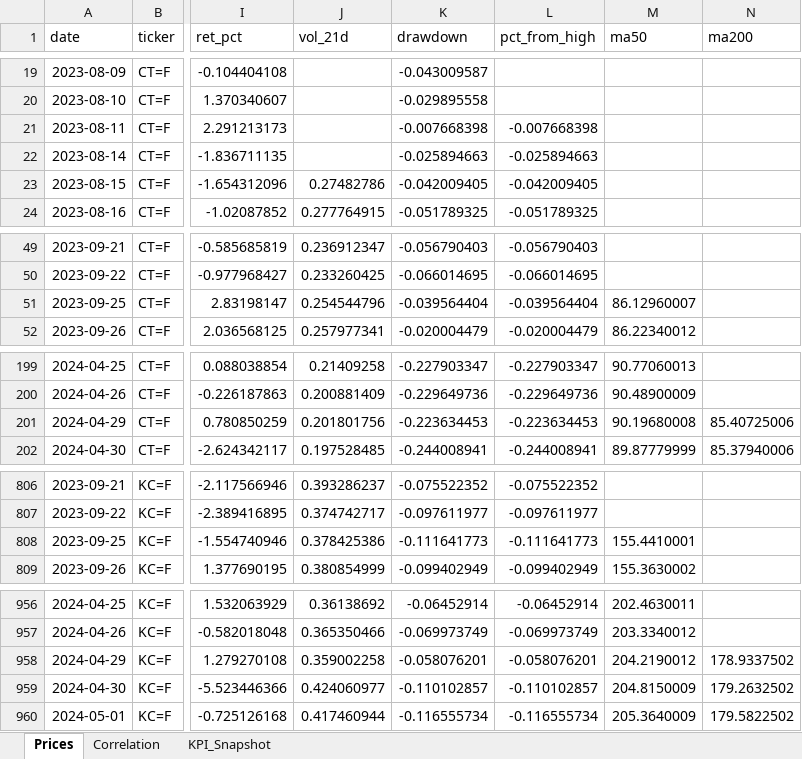
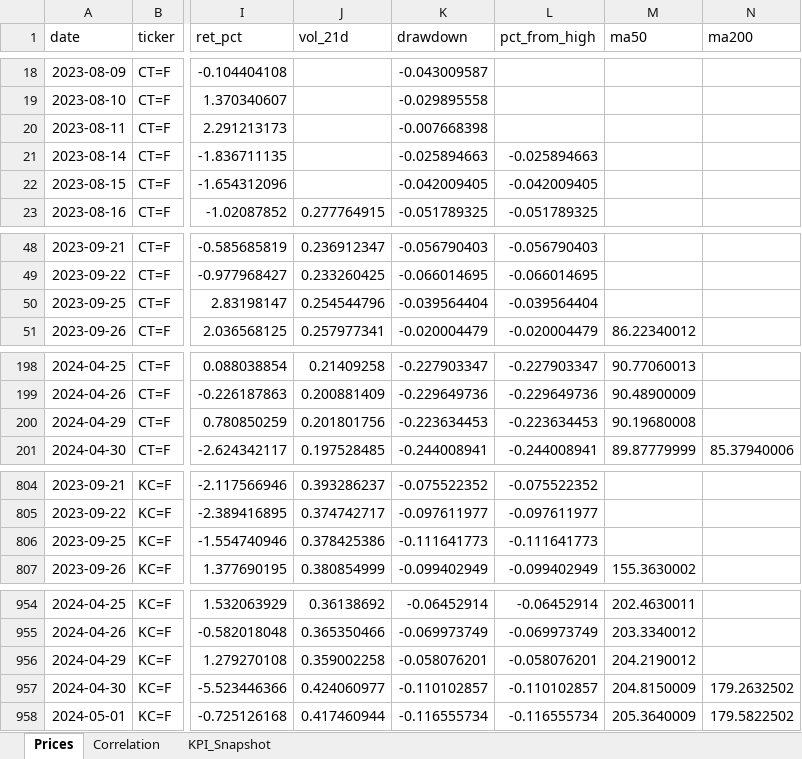
Before and after one commit to rodrigo-carfon/rodrigo-carfon.github.io, an Excel workbook: commodity-risk-dashboard/data/commodities_powerbi.xlsx, sheet Prices, drawn as a sheet; only a part is shown, gaps mark what is left out; values as stored, in another font and other column widths than the file's, no borders; addresses are those after the commit; the diff covers the shown part only; the diff names each change by its address in the sheet, - before the commit and + after, or states it on an @@ line.

```diff
--- a/commodity-risk-dashboard/data/commodities_powerbi.xlsx (sheet Prices)
+++ b/commodity-risk-dashboard/data/commodities_powerbi.xlsx (sheet Prices)
-L20 (pct_from_high): -0.007668398
+L20 (pct_from_high): (empty)
-J22 (vol_21d): 0.27482786
+J22 (vol_21d): (empty)
-M50 (ma50): 86.12960007
+M50 (ma50): (empty)
-N200 (ma200): 85.40725006
+N200 (ma200): (empty)
-M806 (ma50): 155.4410001
+M806 (ma50): (empty)
-N956 (ma200): 178.9337502
+N956 (ma200): (empty)
```
Also changed, not shown: 2 removed rows and 29 edited cells elsewhere in this sheet, sheet KPI_Snapshot, sheet Correlation, 6 other files.
